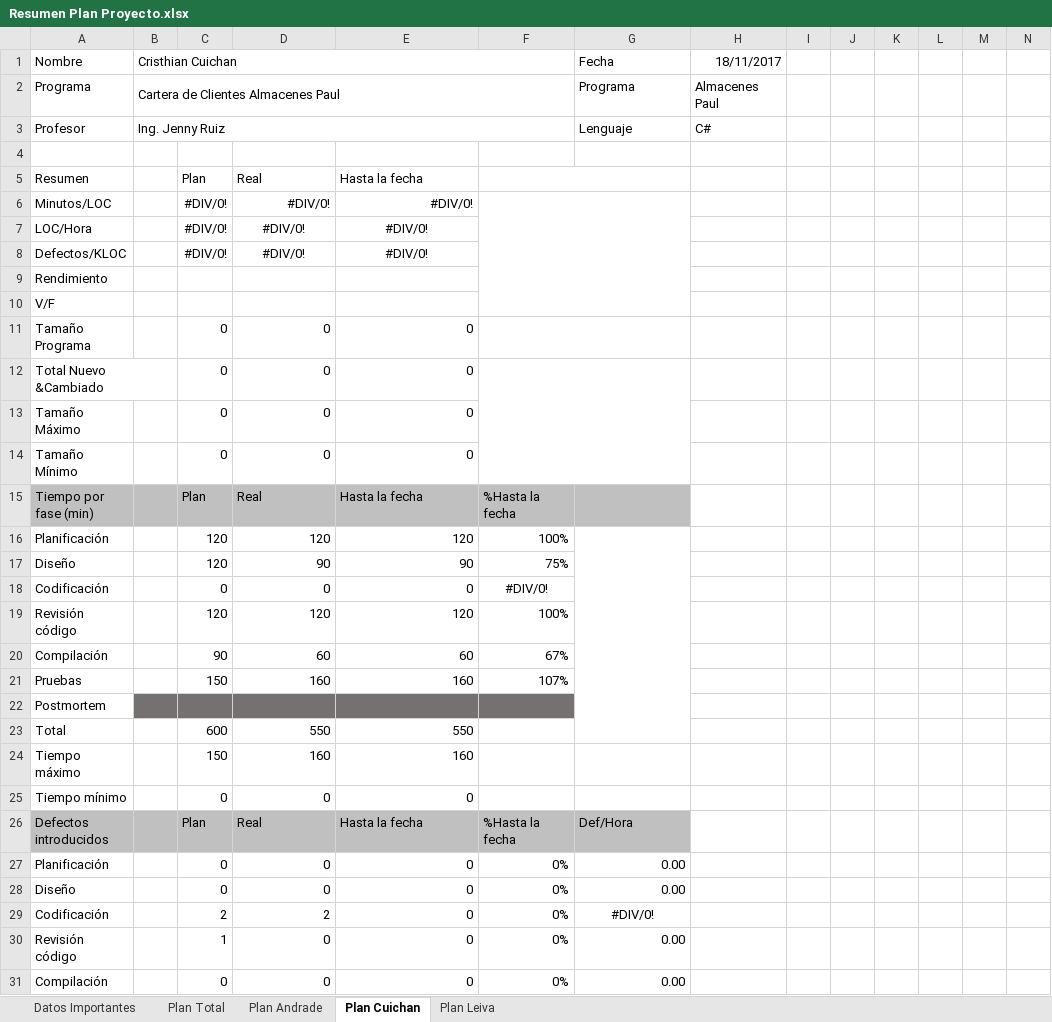
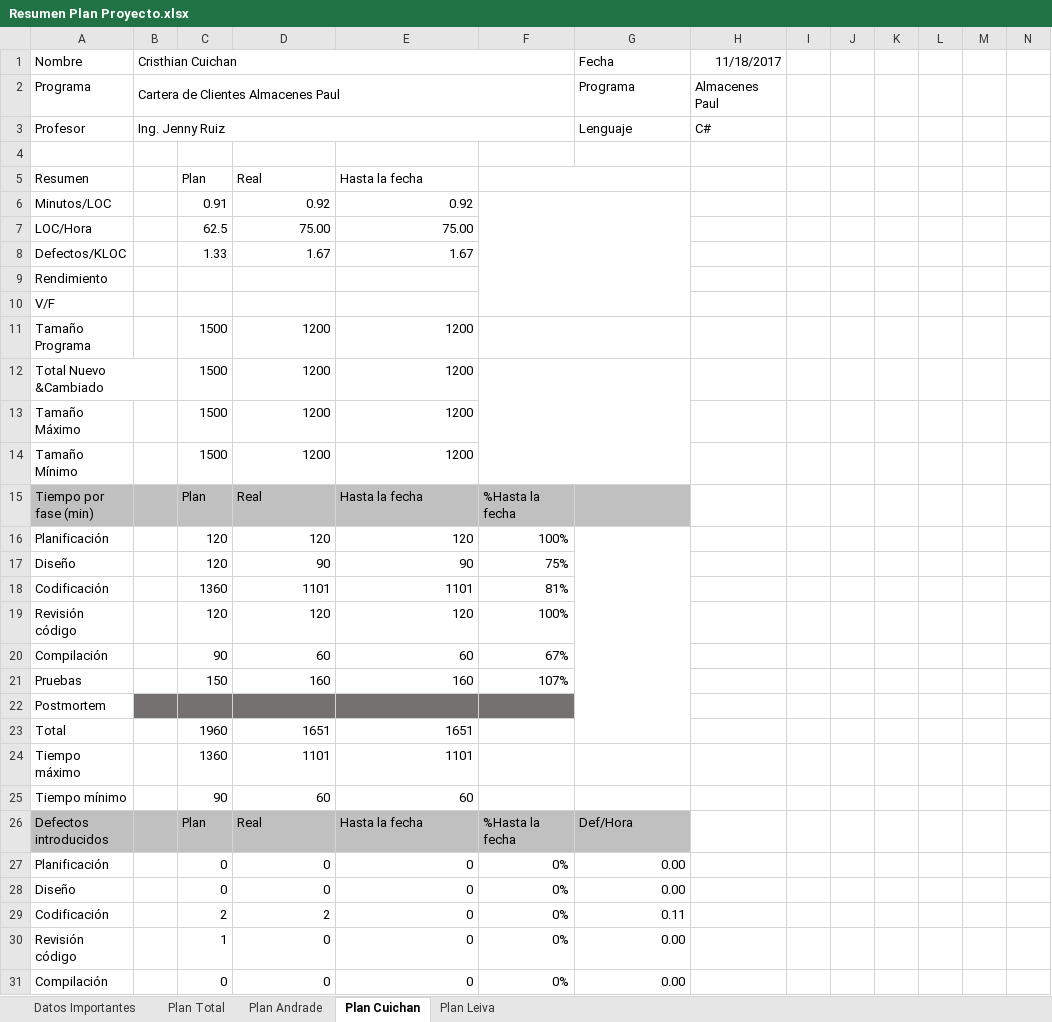
Before and after one commit to jsandrade/Inventario-AP, an Excel workbook: Entregables/05 Plantillas/Resumen Plan Proyecto.xlsx, sheet Plan Cuichan, drawn as a sheet; only a part is shown; values as stored, in another font and other column widths than the file's, no borders; removed rows and columns are numbered as before the commit, all else as after; rows hold the shown columns only; the diff covers the shown part only; the diff names each change by its address in the sheet, - before the commit and + after, or states it on an @@ line.

Commit message:
Resumen plan proyecto
Modificado

```diff
--- a/Entregables/05 Plantillas/Resumen Plan Proyecto.xlsx (sheet Plan Cuichan)
+++ b/Entregables/05 Plantillas/Resumen Plan Proyecto.xlsx (sheet Plan Cuichan)
-H1: 18/11/2017
+H1: 11/18/2017
-C6: #DIV/0!
+C6: 0.91
-D6: #DIV/0!
+D6: 0.92
-E6: #DIV/0!
+E6: 0.92
-C7: #DIV/0!
+C7: 62.5
-D7: #DIV/0!
+D7: 75.00
-D7:E7 alignment: center
+D7:E7 alignment: right
-E7: #DIV/0!
+E7: 75.00
-row 8: Defectos/KLOC |  | #DIV/0! | #DIV/0! | #DIV/0!
+row 8: Defectos/KLOC |  | 1.33 | 1.67 | 1.67
-C11: 0
+C11: 1500
-D11: 0
+D11: 1200
-E11: 0
+E11: 1200
-row 12: Total Nuevo &Cambiado |  | 0 | 0 | 0
-row 13: Tamaño Máximo |  | 0 | 0 | 0
-row 14: Tamaño Mínimo |  | 0 | 0 | 0
+row 12: Total Nuevo &Cambiado |  | 1500 | 1200 | 1200
+row 13: Tamaño Máximo |  | 1500 | 1200 | 1200
+row 14: Tamaño Mínimo |  | 1500 | 1200 | 1200
-row 18: Codificación |  | 0 | 0 | 0 | #DIV/0!
+row 18: Codificación |  | 1360 | 1101 | 1101 | 81%
-row 23: Total |  | 600 | 550 | 550
-row 24: Tiempo máximo |  | 150 | 160 | 160
-row 25: Tiempo mínimo |  | 0 | 0 | 0
+row 23: Total |  | 1960 | 1651 | 1651
+row 24: Tiempo máximo |  | 1360 | 1101 | 1101
+row 25: Tiempo mínimo |  | 90 | 60 | 60
-G29 (Fecha): #DIV/0!
+G29 (Fecha): 0.11
-G29 alignment: center
+G29 alignment: right
```
Also changed, not shown: 1 edited cell and cell formats elsewhere in this sheet, sheet Plan Total, sheet Datos Importantes, sheet Plan Leiva, sheet Plan Andrade.
